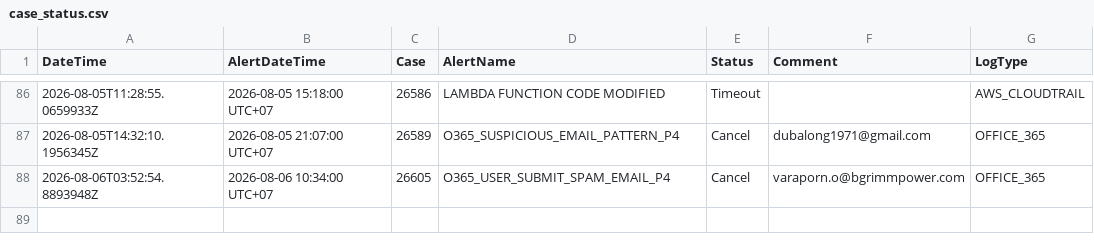
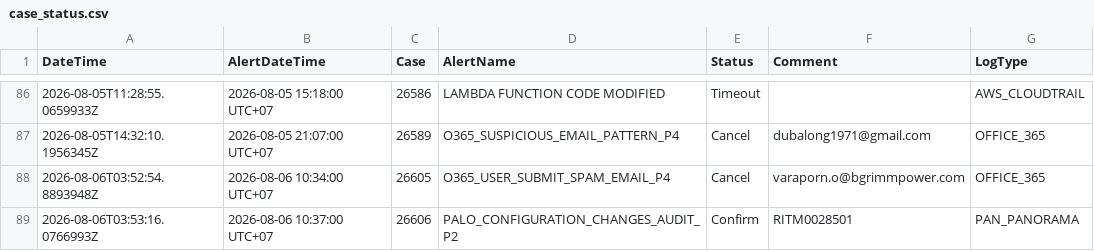
Before and after one commit to BGRIMM-GitHub/cybersec-ioc, a CSV file: case_status.csv, drawn as a sheet; only a part is shown, gaps mark what is left out; the diff names each change by its address in the sheet, - before the commit and + after, or states it on an @@ line.

Commit message:
Case 26606 update status

```diff
--- a/case_status.csv
+++ b/case_status.csv
+row 89: 2026-08-06T03:53:16.0766993Z | 2026-08-06 10:37:00 UTC+07 | 26606 | PALO_CONFIGURATION_CHANGES_AUDIT_P2 | Confirm | RITM0028501 | PAN_PANORAMA
```
